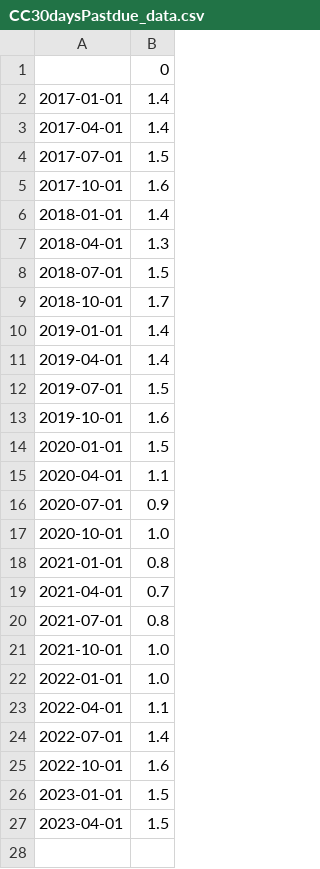
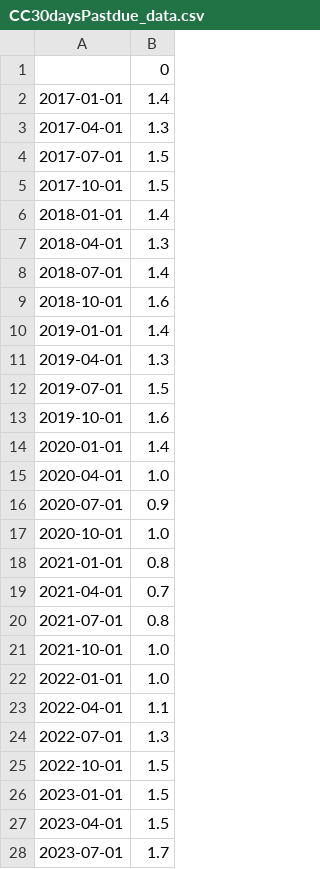
Before and after one commit to aapcssasha/Driver, a CSV file: data/CC30daysPastdue_data.csv, drawn as a sheet.

```diff
--- a/data/CC30daysPastdue_data.csv
+++ b/data/CC30daysPastdue_data.csv
@@ -2,15 +2,15 @@
 2017-01-01,1.4
-2017-04-01,1.4
+2017-04-01,1.3
 2017-07-01,1.5
-2017-10-01,1.6
+2017-10-01,1.5
 2018-01-01,1.4
 2018-04-01,1.3
-2018-07-01,1.5
-2018-10-01,1.7
+2018-07-01,1.4
+2018-10-01,1.6
 2019-01-01,1.4
-2019-04-01,1.4
+2019-04-01,1.3
 2019-07-01,1.5
 2019-10-01,1.6
-2020-01-01,1.5
-2020-04-01,1.1
+2020-01-01,1.4
+2020-04-01,1.0
 2020-07-01,0.9
@@ -23,5 +23,6 @@
 2022-04-01,1.1
-2022-07-01,1.4
-2022-10-01,1.6
+2022-07-01,1.3
+2022-10-01,1.5
 2023-01-01,1.5
 2023-04-01,1.5
+2023-07-01,1.7
```
Also changed, not shown: data/vix_data.csv, 1 other file.
